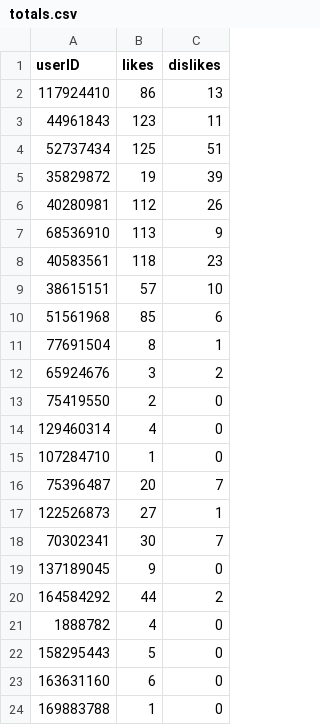
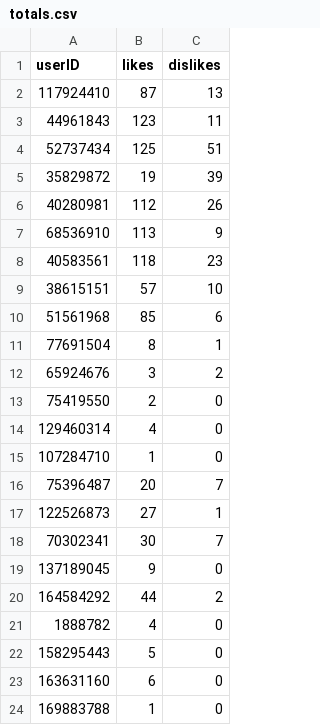
Before and after one commit to magomez96/AdamTestBot, a CSV file: chatStorage/likes/totals.csv, drawn as a sheet.

```diff
--- a/chatStorage/likes/totals.csv
+++ b/chatStorage/likes/totals.csv
@@ -1,3 +1,3 @@
 userID,likes,dislikes
-117924410,86,13
+117924410,87,13
 44961843,123,11
```
Also changed, not shown: 2 other files.
